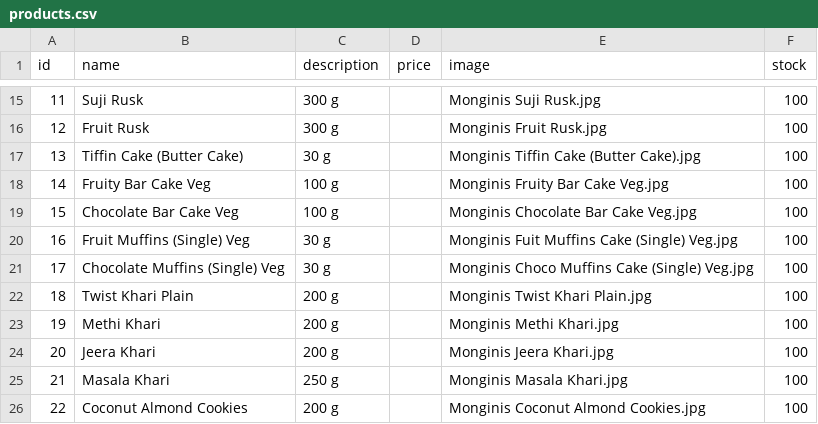
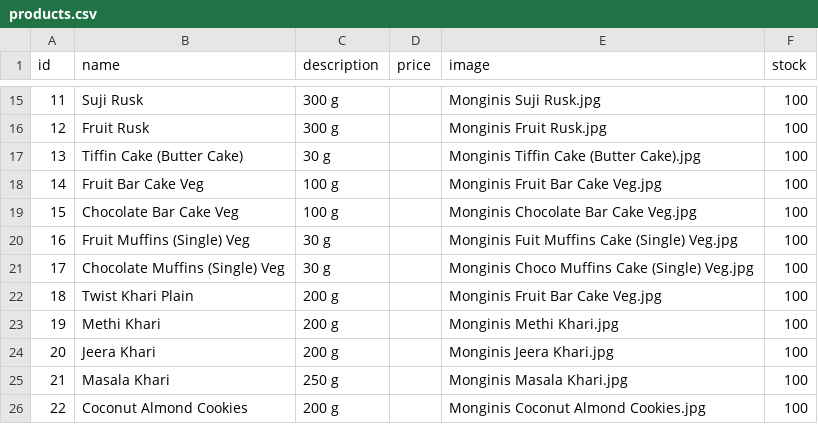
Before and after one commit to hariomfoodswollongong-ops/mywebsite, a CSV file: public/products.csv, drawn as a sheet; only a part is shown, gaps mark what is left out.

Commit message:
Add files via upload

```diff
--- a/public/products.csv
+++ b/public/products.csv
@@ -17,3 +17,3 @@ id,name,description,price,image,stock
 13,Tiffin Cake (Butter Cake),30 g,,Monginis Tiffin Cake (Butter Cake).jpg,100
-14,Fruity Bar Cake Veg,100 g,,Monginis Fruity Bar Cake Veg.jpg,100
+14,Fruit Bar Cake Veg,100 g,,Monginis Fruit Bar Cake Veg.jpg,100
 15,Chocolate Bar Cake Veg,100 g,,Monginis Chocolate Bar Cake Veg.jpg,100
@@ -21,3 +21,3 @@ id,name,description,price,image,stock
 17,Chocolate Muffins (Single) Veg,30 g,,Monginis Choco Muffins Cake (Single) Veg.jpg,100
-18,Twist Khari Plain,200 g,,Monginis Twist Khari Plain.jpg,100
+18,Twist Khari Plain,200 g,,Monginis Fruit Bar Cake Veg.jpg,100
 19,Methi Khari ,200 g,,Monginis Methi Khari.jpg,100
```
